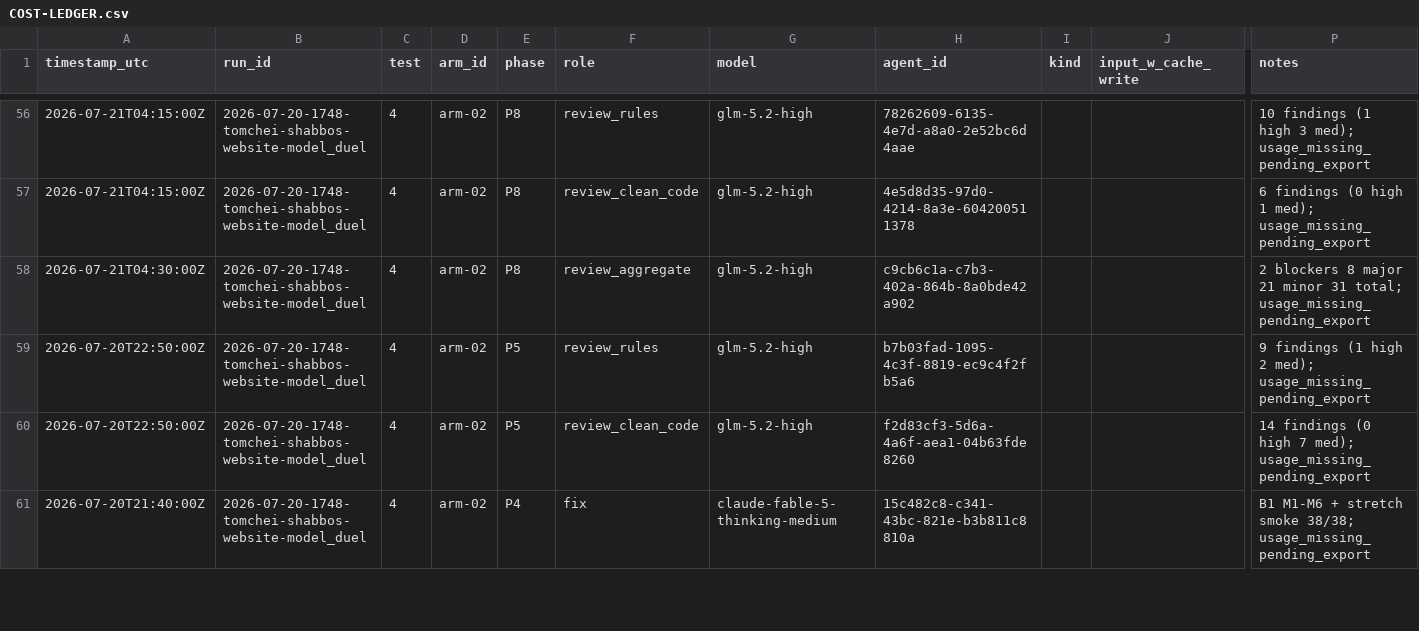
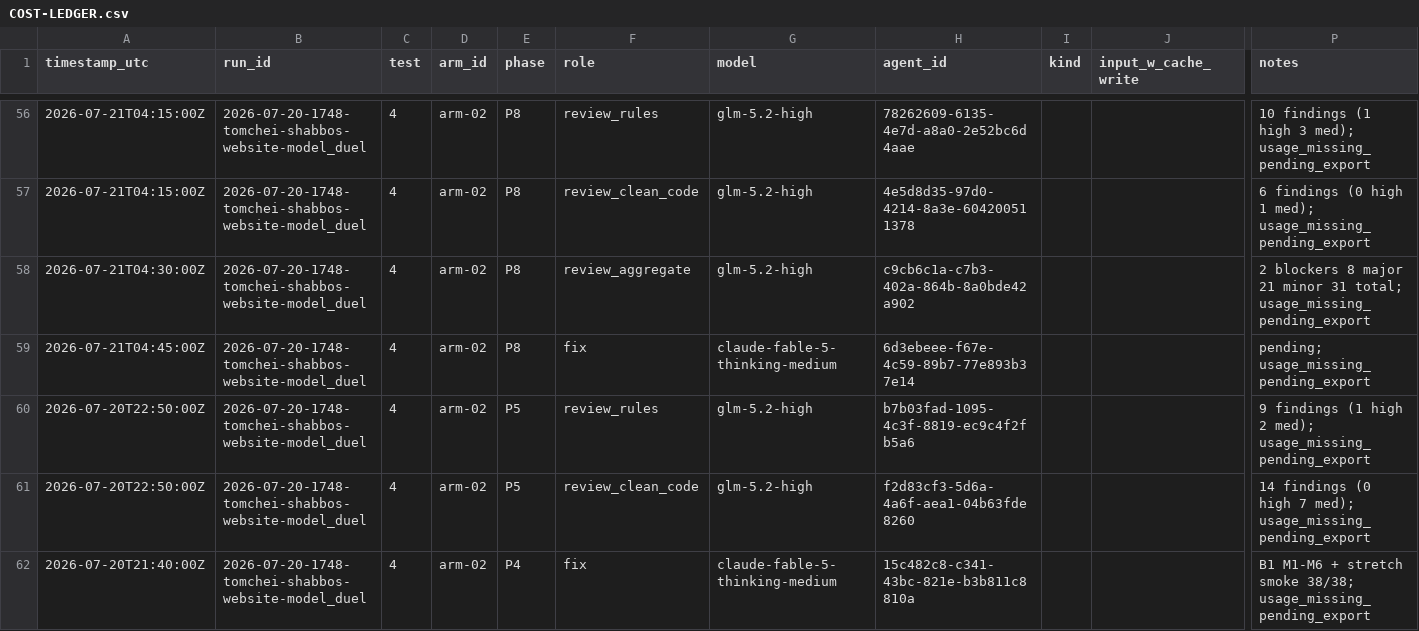
Before and after one commit to mennyg19-cmyk/master-model-duel, a CSV file: runs/2026-07-20-1748-tomchei-shabbos-website-model_duel/results/COST-LEDGER.csv, drawn as a sheet; only a part is shown, gaps mark what is left out; rows hold the shown columns only; the diff names each change by its address in the sheet, - before the commit and + after, or states it on an @@ line.

```diff
--- a/runs/2026-07-20-1748-tomchei-shabbos-website-model_duel/results/COST-LEDGER.csv
+++ b/runs/2026-07-20-1748-tomchei-shabbos-website-model_duel/results/COST-LEDGER.csv
+row 59: 2026-07-21T04:45:00Z | 2026-07-20-1748-tomchei-shabbos-website-model_duel | 4 | arm-02 | P8 | fix | claude-fable-5-thinking-medium | 6d3ebeee-f67e-4c59-89b7-77e893b37e14 |  |  | pending; usage_missing_pending_export
```
Also changed, not shown: 1 other file.
